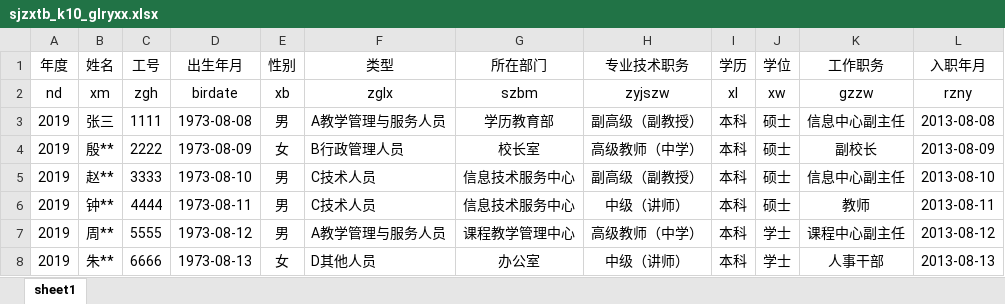
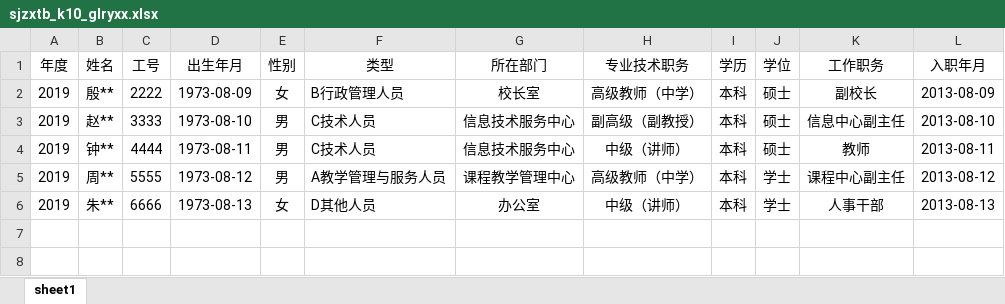
Before and after one commit to 2285561715/souAudit, an Excel workbook: src/assets/zxsj_mb/sjzxtb_k10_glryxx.xlsx, sheet sheet1, drawn as a sheet; values as stored, in another font and other column widths than the file's, no borders; the diff names each change by its address in the sheet, - before the commit and + after, or states it on an @@ line.

```diff
--- a/src/assets/zxsj_mb/sjzxtb_k10_glryxx.xlsx (sheet sheet1)
+++ b/src/assets/zxsj_mb/sjzxtb_k10_glryxx.xlsx (sheet sheet1)
-row 2: nd | xm | zgh | birdate | xb | zglx | szbm | zyjszw | xl | xw | gzzw | rzny
-row 3: 2019 | 张三 | 1111 | 1973-08-08 | 男 | A教学管理与服务人员 | 学历教育部 | 副高级（副教授） | 本科 | 硕士 | 信息中心副主任 | 2013-08-08
```
Also changed, not shown: src/assets/zxsj_mb/sjzxtb_k09_jsjbxx.xlsx, 26 other files.
